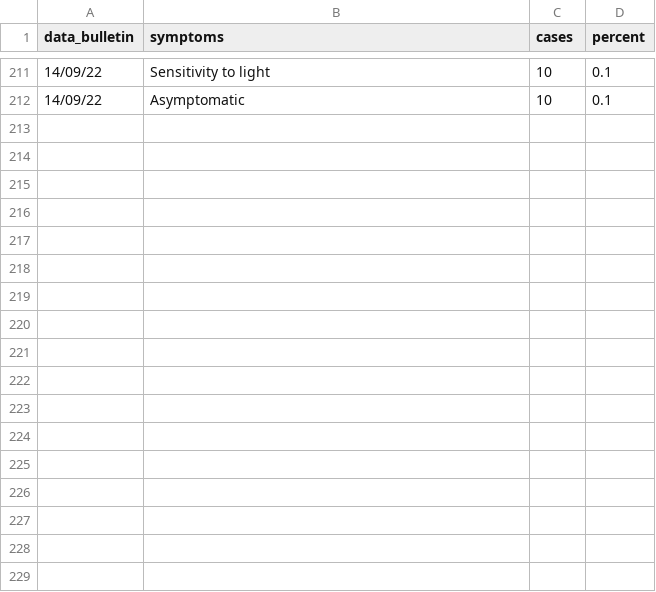
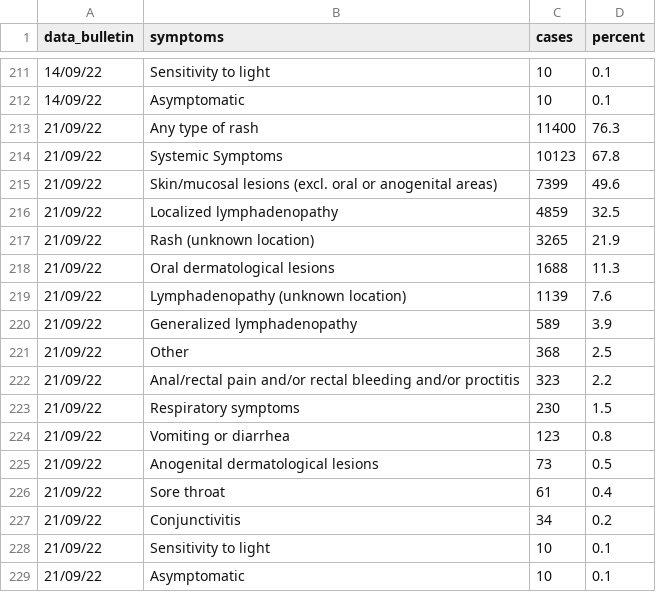
Before and after one commit to fbranda/monkeypox-opendata, a CSV file: ECDC-WHO/Clinical-description/timeseries_symptoms.csv, drawn as a sheet; only a part is shown, gaps mark what is left out; the diff names each change by its address in the sheet, - before the commit and + after, or states it on an @@ line.

```diff
--- a/ECDC-WHO/Clinical-description/timeseries_symptoms.csv
+++ b/ECDC-WHO/Clinical-description/timeseries_symptoms.csv
+row 213: 21/09/22 | Any type of rash | 11400 | 76.3
+row 214: 21/09/22 | Systemic Symptoms | 10123 | 67.8
+row 215: 21/09/22 | Skin/mucosal lesions (excl. oral or anogenital areas) | 7399 | 49.6
+row 216: 21/09/22 | Localized lymphadenopathy | 4859 | 32.5
+row 217: 21/09/22 | Rash (unknown location) | 3265 | 21.9
+row 218: 21/09/22 | Oral dermatological lesions | 1688 | 11.3
+row 219: 21/09/22 | Lymphadenopathy (unknown location) | 1139 | 7.6
+row 220: 21/09/22 | Generalized lymphadenopathy | 589 | 3.9
+row 221: 21/09/22 | Other | 368 | 2.5
+row 222: 21/09/22 | Anal/rectal pain and/or rectal bleeding and/or proctitis | 323 | 2.2
+row 223: 21/09/22 | Respiratory symptoms | 230 | 1.5
+row 224: 21/09/22 | Vomiting or diarrhea | 123 | 0.8
+row 225: 21/09/22 | Anogenital dermatological lesions | 73 | 0.5
+row 226: 21/09/22 | Sore throat | 61 | 0.4
+row 227: 21/09/22 | Conjunctivitis | 34 | 0.2
+row 228: 21/09/22 | Sensitivity to light | 10 | 0.1
+row 229: 21/09/22 | Asymptomatic | 10 | 0.1
```
Also changed, not shown: ECDC-WHO/Demographics/timeseries_age_sex_cases.csv, ECDC-WHO/Epicurves/epicurve_by_country.csv, 14 other files.
